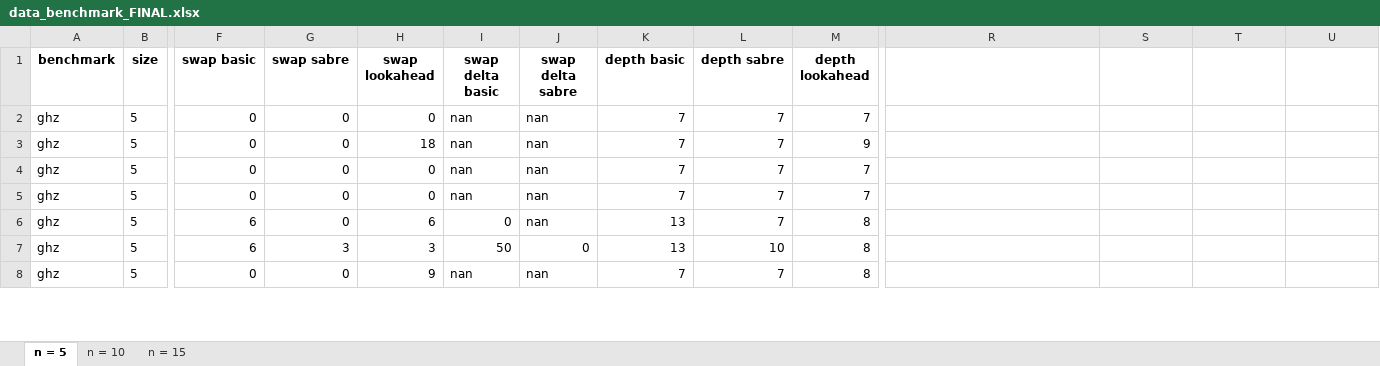
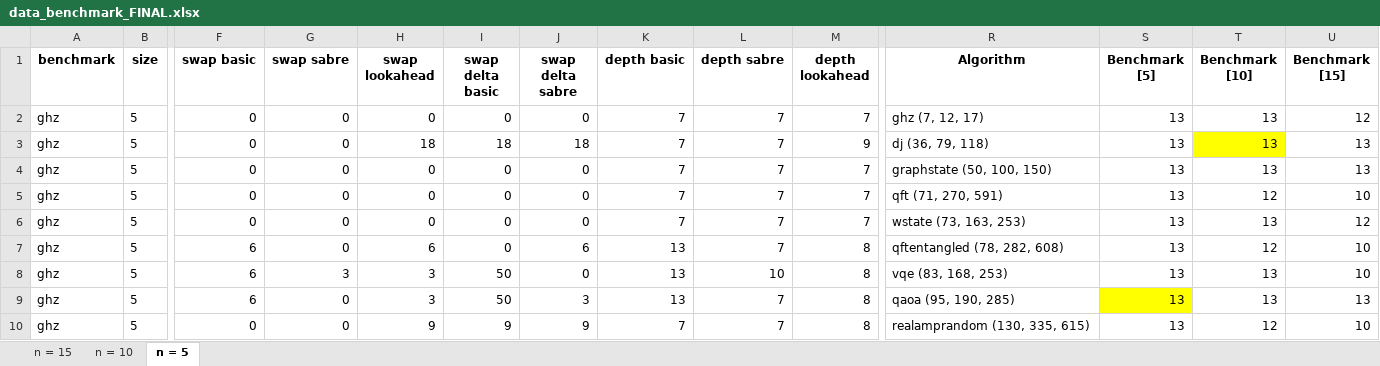
Before and after one commit to natashaval/qubit-mapping-distributed-qc, an Excel workbook: excel/data_benchmark_FINAL.xlsx, sheet n = 5, drawn as a sheet; only a part is shown, gaps mark what is left out; values as stored, in another font and other column widths than the file's, no borders; charts and pictures not drawn; addresses are those after the commit; rows hold the shown columns only; the diff covers the shown part only; the diff names each change by its address in the sheet, - before the commit and + after, or states it on an @@ line.

Commit message:
rerun benchmarking additional

```diff
--- a/excel/data_benchmark_FINAL.xlsx (sheet n = 5)
+++ b/excel/data_benchmark_FINAL.xlsx (sheet n = 5)
@@ sheet tab order changed: n = 15 | n = 10 | n = 5 @@
-R1: (empty)
+R1: Algorithm
-S1: (empty)
+S1: Benchmark [5]
-T1: (empty)
+T1: Benchmark [10]
-U1: (empty)
+U1: Benchmark [15]
-I2 (swap delta basic): nan
+I2 (swap delta basic): 0
-J2 (swap delta sabre): nan
+J2 (swap delta sabre): 0
-R2 (Algorithm): (empty)
+R2 (Algorithm): ghz (7, 12, 17)
-S2:S5 (Benchmark [5]): (empty)
+S2:S5 (Benchmark [5]): 13
-T2:T4 (Benchmark [10]): (empty)
+T2:T4 (Benchmark [10]): 13
-U2 (Benchmark [15]): (empty)
+U2 (Benchmark [15]): 12
-I3 (swap delta basic): nan
+I3 (swap delta basic): 18
-J3 (swap delta sabre): nan
+J3 (swap delta sabre): 18
-R3 (Algorithm): (empty)
+R3 (Algorithm): dj (36, 79, 118)
-T3 fill: none
+T3 fill: #FFFF00
-U3:U4 (Benchmark [15]): (empty)
+U3:U4 (Benchmark [15]): 13
-I4:I5 (swap delta basic): nan
+I4:I5 (swap delta basic): 0
-J4:J5 (swap delta sabre): nan
+J4:J5 (swap delta sabre): 0
-R4 (Algorithm): (empty)
+R4 (Algorithm): graphstate (50, 100, 150)
-R5 (Algorithm): (empty)
+R5 (Algorithm): qft (71, 270, 591)
-T5 (Benchmark [10]): (empty)
+T5 (Benchmark [10]): 12
-U5 (Benchmark [15]): (empty)
+U5 (Benchmark [15]): 10
+row 6: ghz | 5 | 0 | 0 | 0 | 0 | 0 | 7 | 7 | 7 | wstate (73, 163, 253) | 13 | 13 | 12
-J7 (swap delta sabre): nan
+J7 (swap delta sabre): 6
-R7 (Algorithm): (empty)
+R7 (Algorithm): qftentangled (78, 282, 608)
-S7:S8 (Benchmark [5]): (empty)
+S7:S8 (Benchmark [5]): 13
-T7 (Benchmark [10]): (empty)
+T7 (Benchmark [10]): 12
-U7:U8 (Benchmark [15]): (empty)
+U7:U8 (Benchmark [15]): 10
-R8 (Algorithm): (empty)
+R8 (Algorithm): vqe (83, 168, 253)
-T8 (Benchmark [10]): (empty)
+T8 (Benchmark [10]): 13
+row 9: ghz | 5 | 6 | 0 | 3 | 50 | 3 | 13 | 7 | 8 | qaoa (95, 190, 285) | 13 | 13 | 13
-I10 (swap delta basic): nan
+I10 (swap delta basic): 9
-J10 (swap delta sabre): nan
+J10 (swap delta sabre): 9
-R10 (Algorithm): (empty)
+R10 (Algorithm): realamprandom (130, 335, 615)
-S10 (Benchmark [5]): (empty)
+S10 (Benchmark [5]): 13
-T10 (Benchmark [10]): (empty)
+T10 (Benchmark [10]): 12
-U10 (Benchmark [15]): (empty)
+U10 (Benchmark [15]): 10
```
Also changed, not shown: 72 added rows, 13 edited cells and cell formats elsewhere in this sheet, sheet n = 15, sheet n = 10, charts or pictures, excel/data_layout_FINAL.xlsx, 13 other files.
